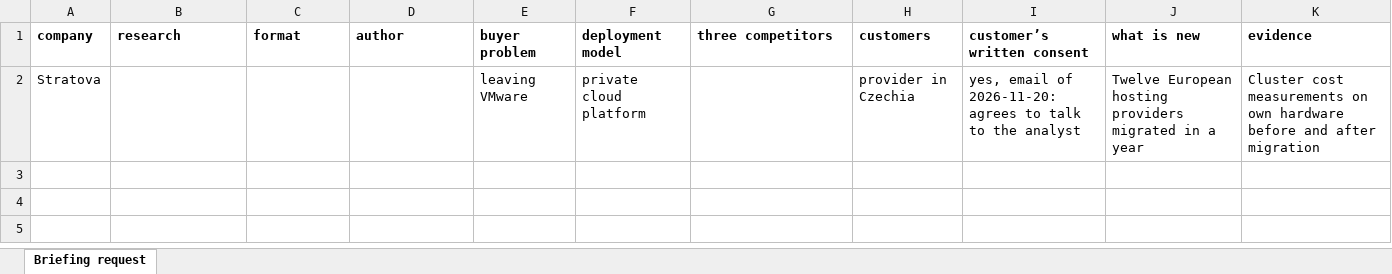
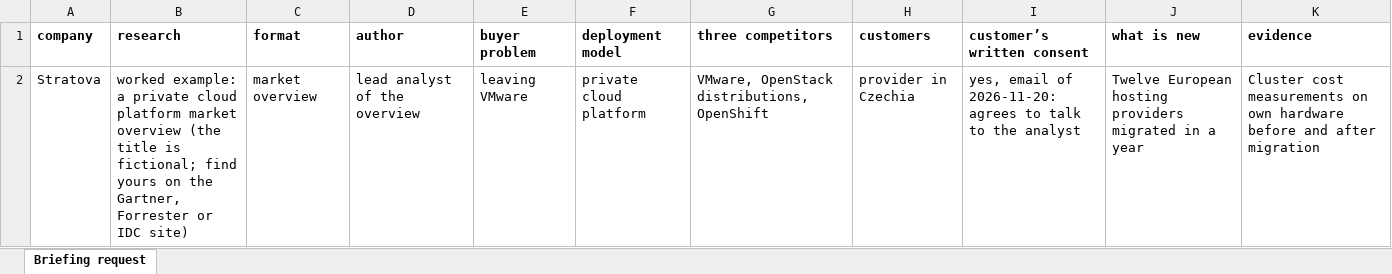
Before and after one commit to damn-academy/devops-trainer, an Excel workbook: web/public/templates/pr-briefing-en.xlsx, sheet Briefing request, drawn as a sheet; values as stored, in another font and other column widths than the file's, no borders; the diff names each change by its address in the sheet, - before the commit and + after, or states it on an @@ line.

```diff
--- a/web/public/templates/pr-briefing-en.xlsx (sheet Briefing request)
+++ b/web/public/templates/pr-briefing-en.xlsx (sheet Briefing request)
-B2 (research): (empty)
+B2 (research): worked example: a private cloud platform market overview (the title is fictional; find yours on the Gartner, Forrester or IDC site)
-C2 (format): (empty)
+C2 (format): market overview
-D2 (author): (empty)
+D2 (author): lead analyst of the overview
-G2 (three competitors): (empty)
+G2 (three competitors): VMware, OpenStack distributions, OpenShift
```
Also changed, not shown: web/public/templates/pr-briefing.xlsx, web/public/templates/pr-news-en.xlsx, 2 other files.
